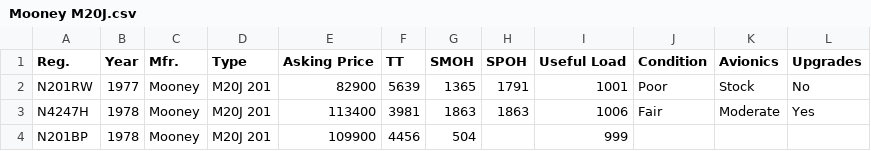
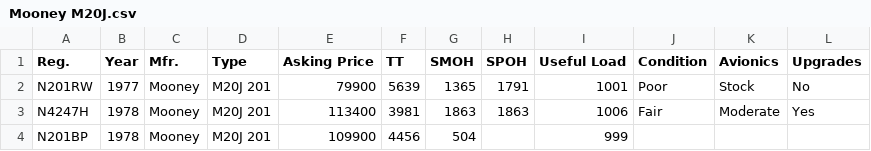
Before and after one commit to SkyPirate17/atlas, a CSV file: data/classifieds/Mooney M20J.csv, drawn as a sheet; only a part is shown.

```diff
--- a/data/classifieds/Mooney M20J.csv
+++ b/data/classifieds/Mooney M20J.csv
@@ -1,3 +1,3 @@
 Reg.,Year,Mfr.,Type,Asking Price,TT,SMOH,SPOH,Useful Load,Condition,Avionics,Upgrades
-N201RW,1977,Mooney,M20J 201,82900,5639,1365,1791,1001,Poor,Stock,No
+N201RW,1977,Mooney,M20J 201,79900,5639,1365,1791,1001,Poor,Stock,No
 N4247H,1978,Mooney,M20J 201,113400,3981,1863,1863,1006,Fair,Moderate,Yes
```
Also changed, not shown: data/classifieds/Cessna 182P-R Skylane.csv, data/classifieds/Mooney M20C.csv.
